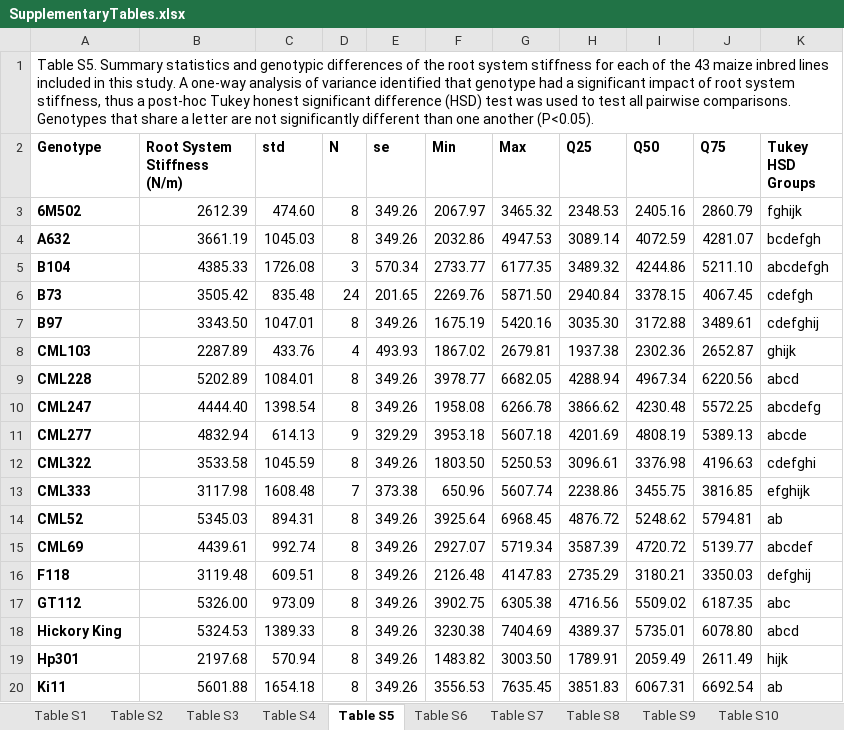
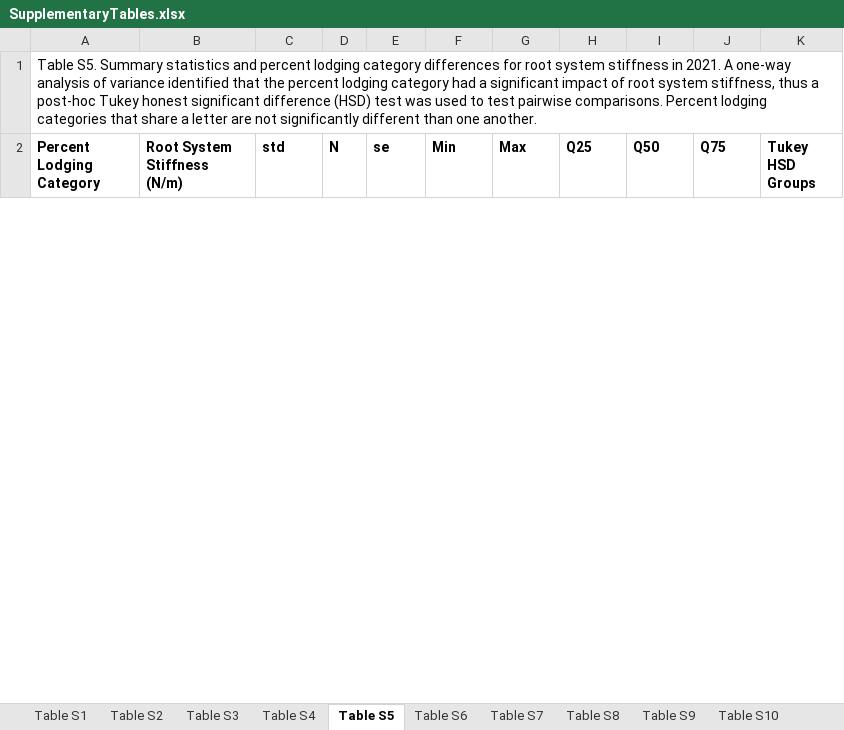
Before and after one commit to EESparksLab/Hostetler_Pierce_et_al_2026, an Excel workbook: SupplementalData/SupplementaryTables.xlsx, sheet Table S5, drawn as a sheet; only a part is shown; values as stored, in another font and other column widths than the file's, no borders; removed rows and columns are numbered as before the commit, all else as after; the diff covers the shown part only; the diff names each change by its address in the sheet, - before the commit and + after, or states it on an @@ line.

```diff
--- a/SupplementalData/SupplementaryTables.xlsx (sheet Table S5)
+++ b/SupplementalData/SupplementaryTables.xlsx (sheet Table S5)
-A1 (Percent Lodging Category): …statistics and genotypic differences of the root system stiffness for each of the 43 maize inbred lines included in this study. A one-way analysis of variance identified that genotype had a significant impact of root system stiffness, thus a post-hoc Tukey honest significant difference (HSD) test was used to test all pairwise comparisons. Genotypes that share a letter are not significantly different than one another (P<0.05).
+A1 (Percent Lodging Category): …statistics and percent lodging category differences for root system stiffness in 2021. A one-way analysis of variance identified that the percent lodging category had a significant impact of root system stiffness, thus a post-hoc Tukey honest significant difference (HSD) test was used to test pairwise comparisons. Percent lodging categories that share a letter are not significantly different than one another.
-A2: Genotype
+A2: Percent Lodging Category
-row 3: 6M502 | 2612.39 | 474.60 | 8 | 349.26 | 2067.97 | 3465.32 | 2348.53 | 2405.16 | 2860.79 | fghijk
-row 4: A632 | 3661.19 | 1045.03 | 8 | 349.26 | 2032.86 | 4947.53 | 3089.14 | 4072.59 | 4281.07 | bcdefgh
-row 5: B104 | 4385.33 | 1726.08 | 3 | 570.34 | 2733.77 | 6177.35 | 3489.32 | 4244.86 | 5211.10 | abcdefgh
-row 6: B73 | 3505.42 | 835.48 | 24 | 201.65 | 2269.76 | 5871.50 | 2940.84 | 3378.15 | 4067.45 | cdefgh
-row 7: B97 | 3343.50 | 1047.01 | 8 | 349.26 | 1675.19 | 5420.16 | 3035.30 | 3172.88 | 3489.61 | cdefghij
-row 8: CML103 | 2287.89 | 433.76 | 4 | 493.93 | 1867.02 | 2679.81 | 1937.38 | 2302.36 | 2652.87 | ghijk
-row 9: CML228 | 5202.89 | 1084.01 | 8 | 349.26 | 3978.77 | 6682.05 | 4288.94 | 4967.34 | 6220.56 | abcd
-row 10: CML247 | 4444.40 | 1398.54 | 8 | 349.26 | 1958.08 | 6266.78 | 3866.62 | 4230.48 | 5572.25 | abcdefg
-row 11: CML277 | 4832.94 | 614.13 | 9 | 329.29 | 3953.18 | 5607.18 | 4201.69 | 4808.19 | 5389.13 | abcde
-row 12: CML322 | 3533.58 | 1045.59 | 8 | 349.26 | 1803.50 | 5250.53 | 3096.61 | 3376.98 | 4196.63 | cdefghi
-row 13: CML333 | 3117.98 | 1608.48 | 7 | 373.38 | 650.96 | 5607.74 | 2238.86 | 3455.75 | 3816.85 | efghijk
-row 14: CML52 | 5345.03 | 894.31 | 8 | 349.26 | 3925.64 | 6968.45 | 4876.72 | 5248.62 | 5794.81 | ab
-row 15: CML69 | 4439.61 | 992.74 | 8 | 349.26 | 2927.07 | 5719.34 | 3587.39 | 4720.72 | 5139.77 | abcdef
-row 16: F118 | 3119.48 | 609.51 | 8 | 349.26 | 2126.48 | 4147.83 | 2735.29 | 3180.21 | 3350.03 | defghij
-row 17: GT112 | 5326.00 | 973.09 | 8 | 349.26 | 3902.75 | 6305.38 | 4716.56 | 5509.02 | 6187.35 | abc
-row 18: Hickory King | 5324.53 | 1389.33 | 8 | 349.26 | 3230.38 | 7404.69 | 4389.37 | 5735.01 | 6078.80 | abcd
-row 19: Hp301 | 2197.68 | 570.94 | 8 | 349.26 | 1483.82 | 3003.50 | 1789.91 | 2059.49 | 2611.49 | hijk
-row 20: Ki11 | 5601.88 | 1654.18 | 8 | 349.26 | 3556.53 | 7635.45 | 3851.83 | 6067.31 | 6692.54 | ab
```
Also changed, not shown: 3 added rows and 25 removed rows elsewhere in this sheet, sheet Table S10, sheet Table S6, sheet Table S11, sheet Table S12, sheet Table S7, sheet Table S9, 9 more sheets, other sheet tabs, 16 other files.
